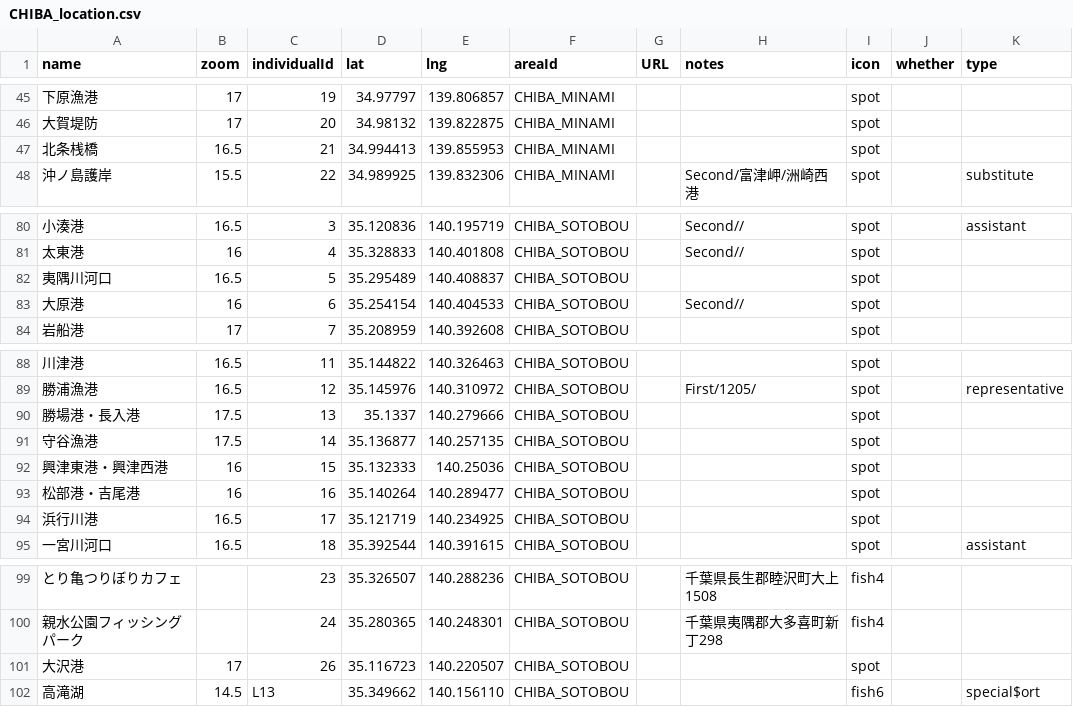
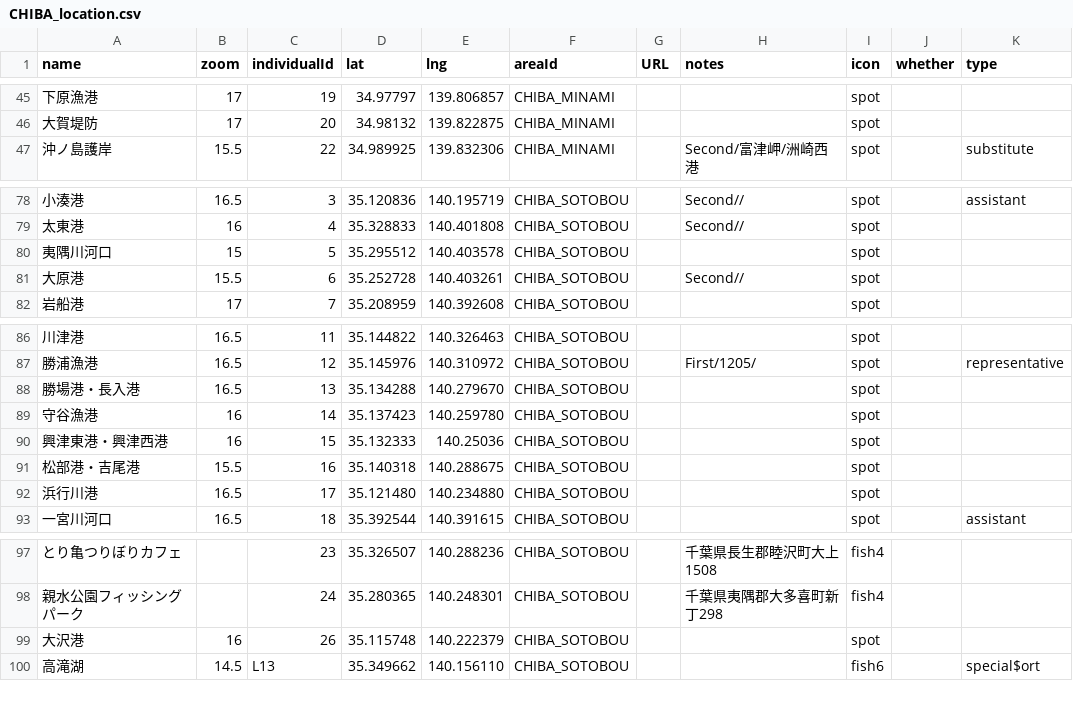
Before and after one commit to 4476barebare/MAP-, a CSV file: KANTO/CHIBA_location.csv, drawn as a sheet; only a part is shown, gaps mark what is left out; removed rows and columns are numbered as before the commit, all else as after; the diff covers the shown part only; the diff names each change by its address in the sheet, - before the commit and + after, or states it on an @@ line.

```diff
--- a/KANTO/CHIBA_location.csv
+++ b/KANTO/CHIBA_location.csv
-row 47: 北条桟橋 | 16.5 | 21 | 34.994413 | 139.855953 | CHIBA_MINAMI |  |  | spot
-B80 (zoom): 16.5
+B80 (zoom): 15
-D80 (lat): 35.295489
+D80 (lat): 35.295512
-E80 (lng): 140.408837
+E80 (lng): 140.403578
-B81 (zoom): 16
+B81 (zoom): 15.5
-D81 (lat): 35.254154
+D81 (lat): 35.252728
-E81 (lng): 140.404533
+E81 (lng): 140.403261
-B88 (zoom): 17.5
+B88 (zoom): 16.5
-D88 (lat): 35.1337
+D88 (lat): 35.134288
-E88 (lng): 140.279666
+E88 (lng): 140.279670
-B89 (zoom): 17.5
+B89 (zoom): 16
-D89 (lat): 35.136877
+D89 (lat): 35.137423
-E89 (lng): 140.257135
+E89 (lng): 140.259780
-B91 (zoom): 16
+B91 (zoom): 15.5
-D91 (lat): 35.140264
+D91 (lat): 35.140318
-E91 (lng): 140.289477
+E91 (lng): 140.288675
-D92 (lat): 35.121719
+D92 (lat): 35.121480
-E92 (lng): 140.234925
+E92 (lng): 140.234880
-B99 (zoom): 17
+B99 (zoom): 16
-D99 (lat): 35.116723
+D99 (lat): 35.115748
-E99 (lng): 140.220507
+E99 (lng): 140.222379
```
Also changed, not shown: 4 added rows, 1 removed row and 27 edited cells elsewhere in this file, 1 other file.
